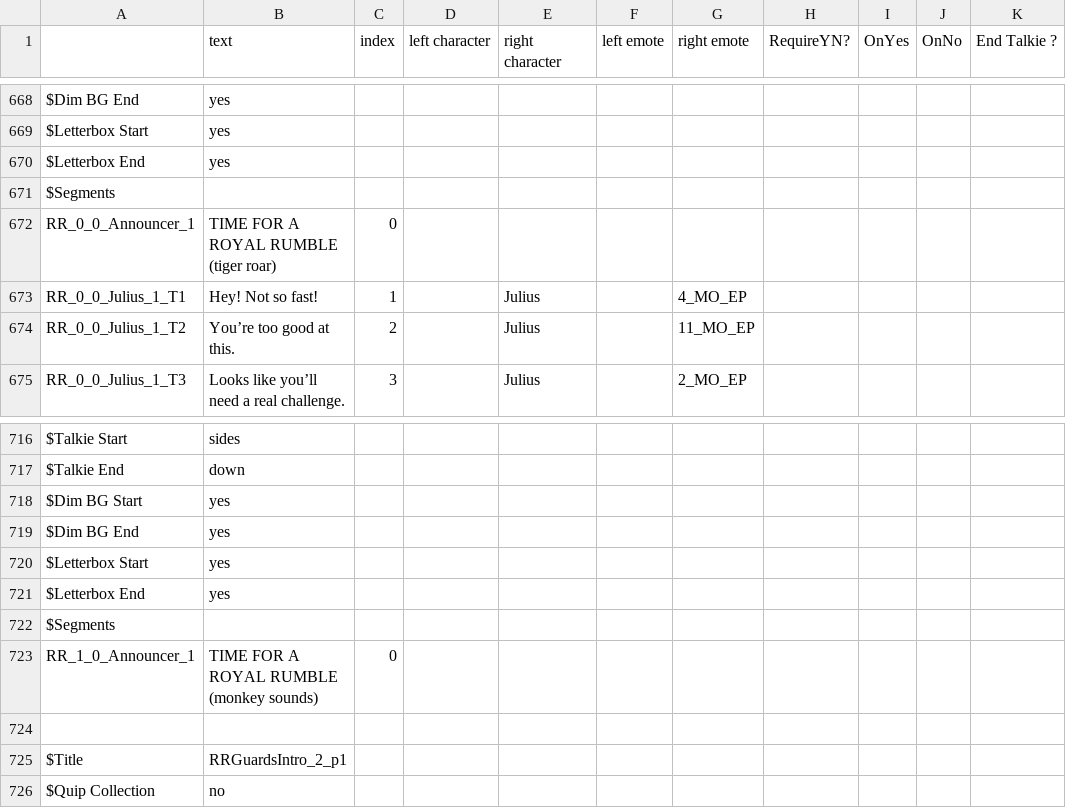
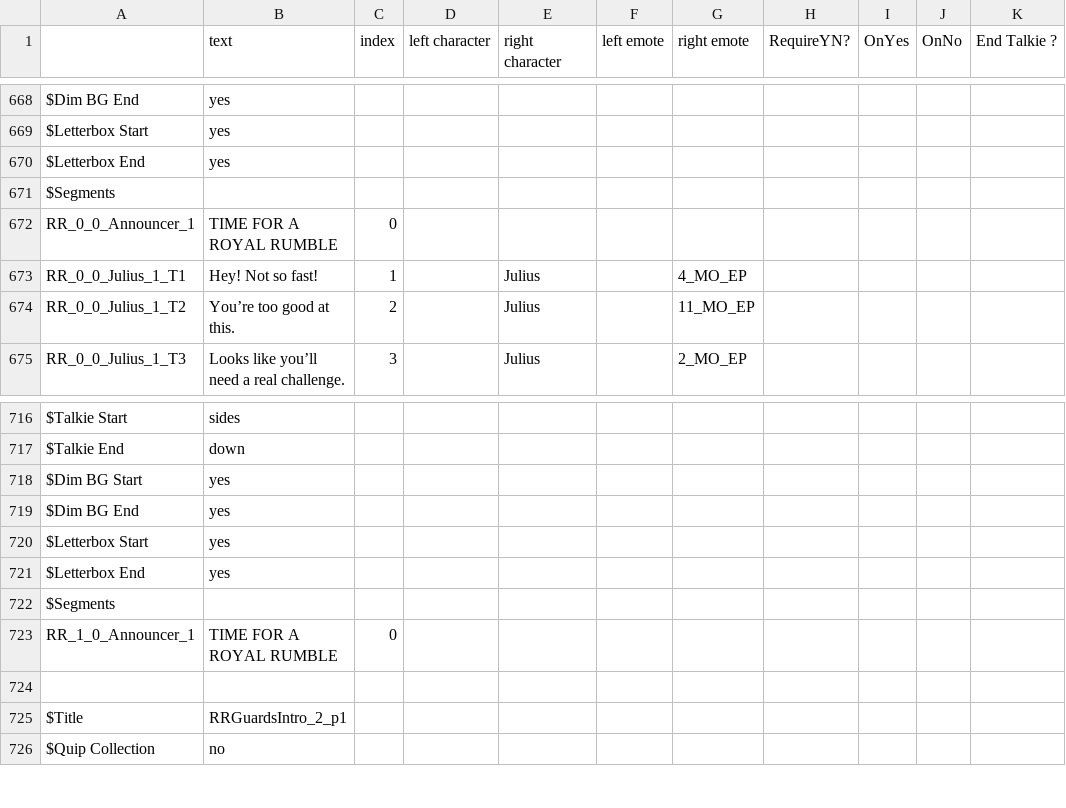
Before and after one commit to redbirdlearningdev1/Alula-Jungle, a CSV file: JungleGame/Assets/Resources/CSV_folder/talkie_objects_complete.csv, drawn as a sheet; only a part is shown, gaps mark what is left out; the diff names each change by its address in the sheet, - before the commit and + after, or states it on an @@ line.

```diff
--- a/JungleGame/Assets/Resources/CSV_folder/talkie_objects_complete.csv
+++ b/JungleGame/Assets/Resources/CSV_folder/talkie_objects_complete.csv
-B672 (text): TIME FOR A ROYAL RUMBLE (tiger roar)
+B672 (text): TIME FOR A ROYAL RUMBLE
-B723 (text): TIME FOR A ROYAL RUMBLE (monkey sounds)
+B723 (text): TIME FOR A ROYAL RUMBLE
```
Also changed, not shown: JungleGame/Assets/Resources/CSV_folder/challenge_word_pairs_complete.csv, 16 other files.
